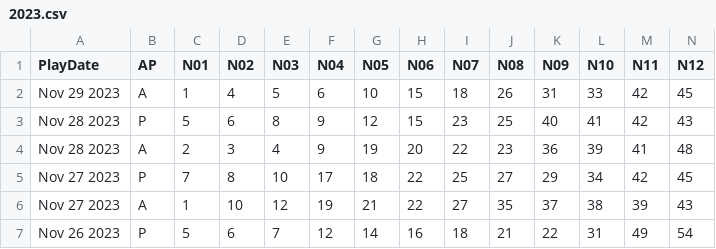
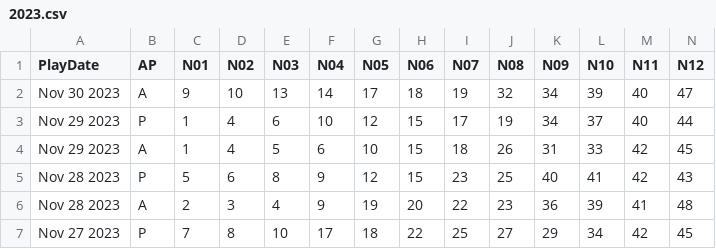
Before and after one commit to Snowdenstyll/keno, a CSV file: data/formatted/2023.csv, drawn as a sheet; only a part is shown; the shorter side is filled out with more unchanged rows; rows hold the shown columns only; the diff names each change by its address in the sheet, - before the commit and + after, or states it on an @@ line.

Commit message:
data update

```diff
--- a/data/formatted/2023.csv
+++ b/data/formatted/2023.csv
+row 2: Nov 30 2023 | A | 9 | 10 | 13 | 14 | 17 | 18 | 19 | 32 | 34 | 39 | 40 | 47
+row 3: Nov 29 2023 | P | 1 | 4 | 6 | 10 | 12 | 15 | 17 | 19 | 34 | 37 | 40 | 44
```
Also changed, not shown: data/scraping/extracted_numbers_evening_2023.csv, data/scraping/extracted_numbers_midday_2023.csv, 5 other files.
